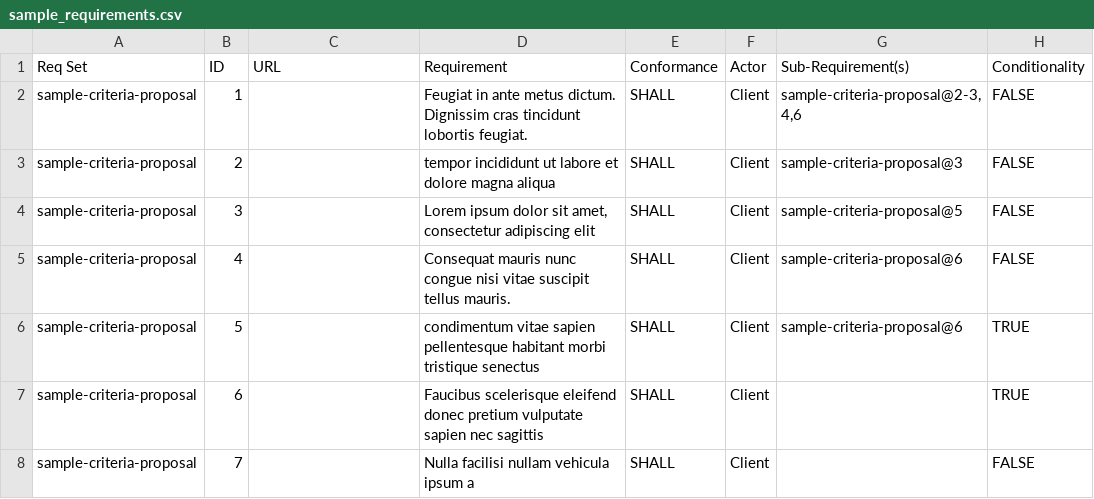
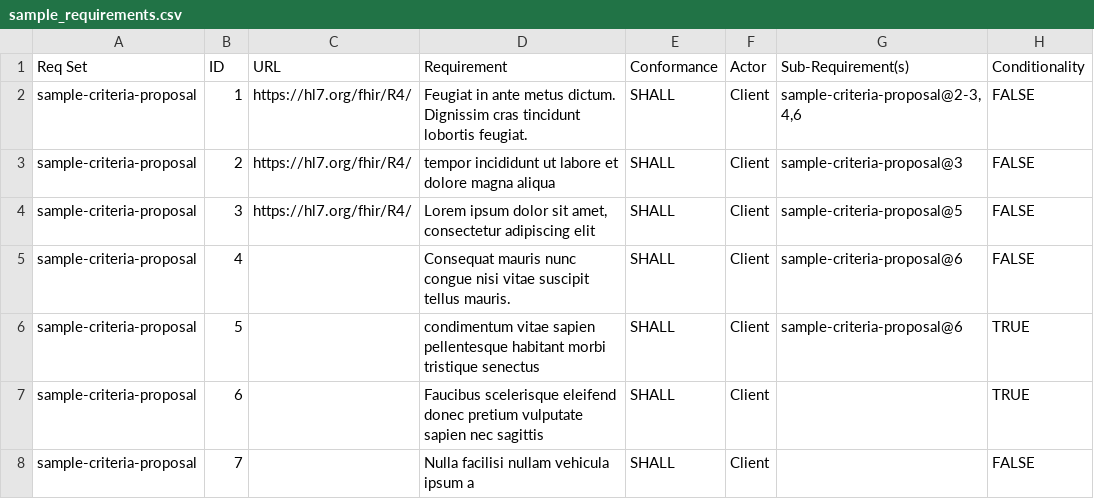
Before and after one commit to inferno-community/inferno-core, a CSV file: dev_suites/dev_requirements/requirements/sample_requirements.csv, drawn as a sheet.

Commit message:
update sample requirements to add url
Signed-off-by: Vanessa Fotso <vfotso@mitre.org>

```diff
--- a/dev_suites/dev_requirements/requirements/sample_requirements.csv
+++ b/dev_suites/dev_requirements/requirements/sample_requirements.csv
@@ -1,5 +1,5 @@
 Req Set,ID,URL,Requirement,Conformance,Actor,Sub-Requirement(s),Conditionality
-sample-criteria-proposal,1,,Feugiat in ante metus dictum. Dignissim cras tincidunt lobortis feugiat.,SHALL,Client,"sample-criteria-proposal@2-3,4,6",FALSE
-sample-criteria-proposal,2,,tempor incididunt ut labore et dolore magna aliqua,SHALL,Client,sample-criteria-proposal@3,FALSE
-sample-criteria-proposal,3,,"Lorem ipsum dolor sit amet, consectetur adipiscing elit",SHALL,Client,sample-criteria-proposal@5,FALSE
+sample-criteria-proposal,1,"https://hl7.org/fhir/R4/",Feugiat in ante metus dictum. Dignissim cras tincidunt lobortis feugiat.,SHALL,Client,"sample-criteria-proposal@2-3,4,6",FALSE
+sample-criteria-proposal,2,"https://hl7.org/fhir/R4/",tempor incididunt ut labore et dolore magna aliqua,SHALL,Client,sample-criteria-proposal@3,FALSE
+sample-criteria-proposal,3,"https://hl7.org/fhir/R4/","Lorem ipsum dolor sit amet, consectetur adipiscing elit",SHALL,Client,sample-criteria-proposal@5,FALSE
 sample-criteria-proposal,4,,Consequat mauris nunc congue nisi vitae suscipit tellus mauris.,SHALL,Client,sample-criteria-proposal@6,FALSE
```
